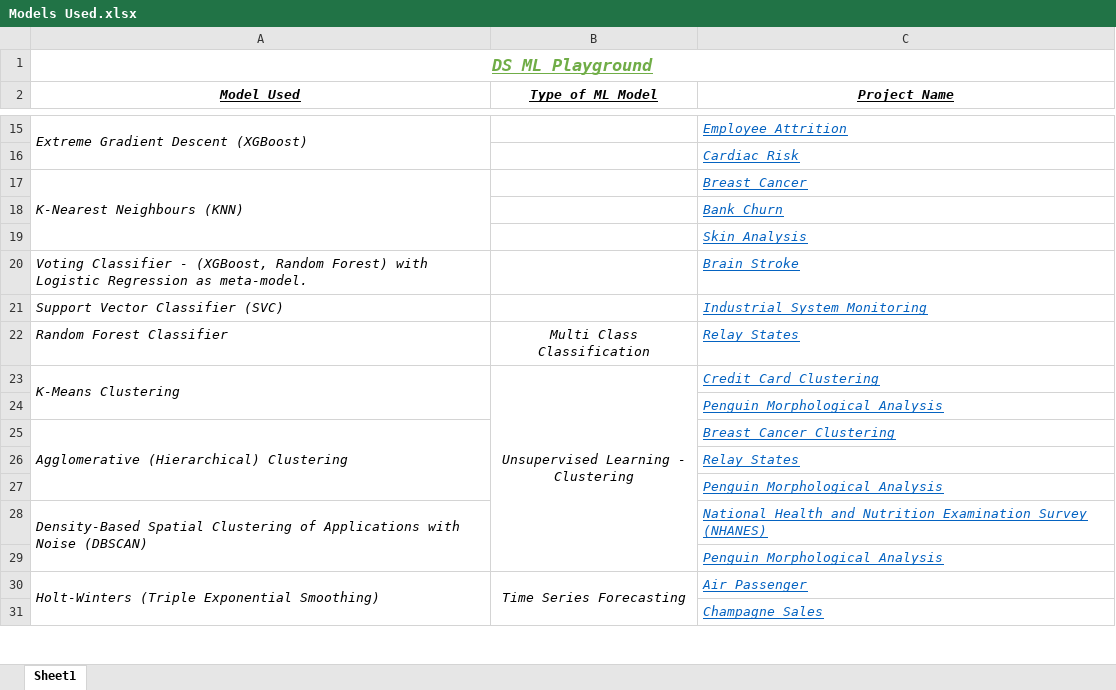
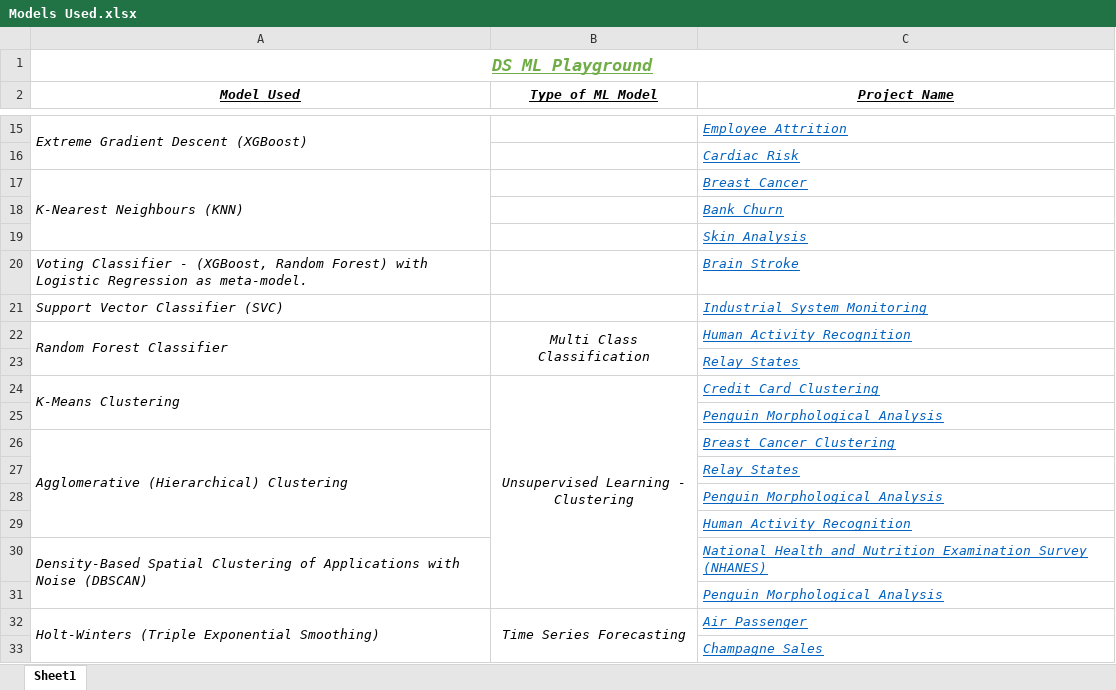
Before and after one commit to AdityaSreevatsaK/DS-ML-Playground, an Excel workbook: Models Used.xlsx, sheet Sheet1, drawn as a sheet; only a part is shown, gaps mark what is left out; values as stored, in another font and other column widths than the file's, no borders; the diff names each change by its address in the sheet, - before the commit and + after, or states it on an @@ line.

Commit message:
[minor] Classification & Clustering - Human Activity Recognition.ipynb - Random Forest Classifier & Agglomerative Clustering.

```diff
--- a/Models Used.xlsx (sheet Sheet1)
+++ b/Models Used.xlsx (sheet Sheet1)
+A22:A23 merged
+B22:B23 merged
-C22 (Project Name): Relay States
+C22 (Project Name): Human Activity Recognition
+row 23:  |  | Relay States
+row 29:  |  | Human Activity Recognition
```
Also changed, not shown: 7 other files.
